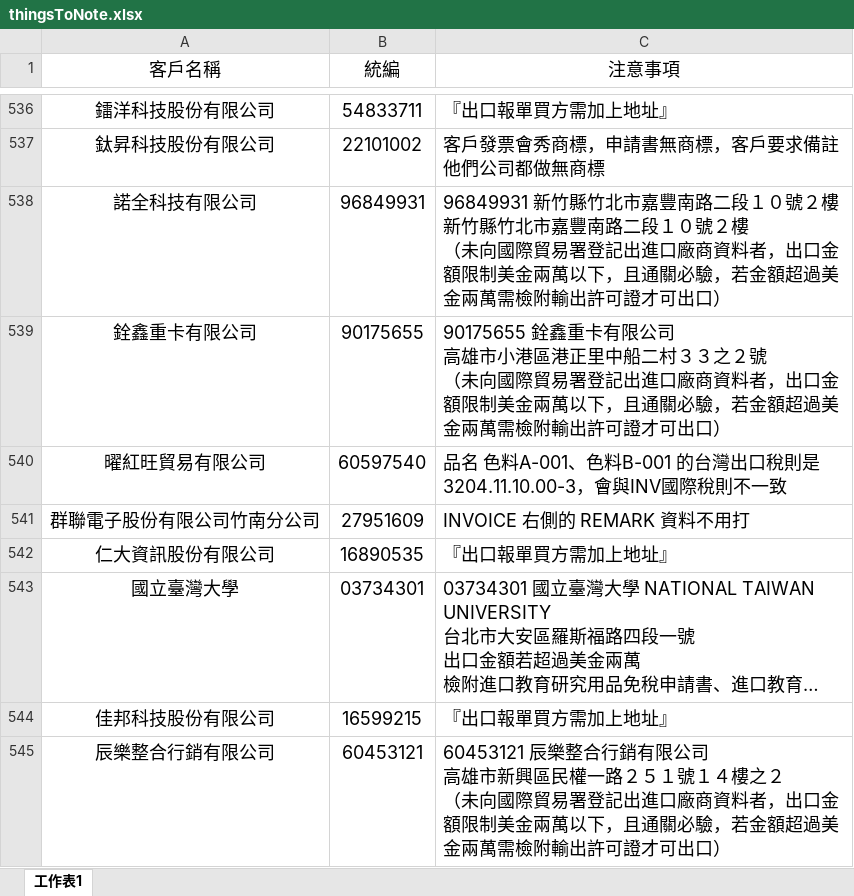
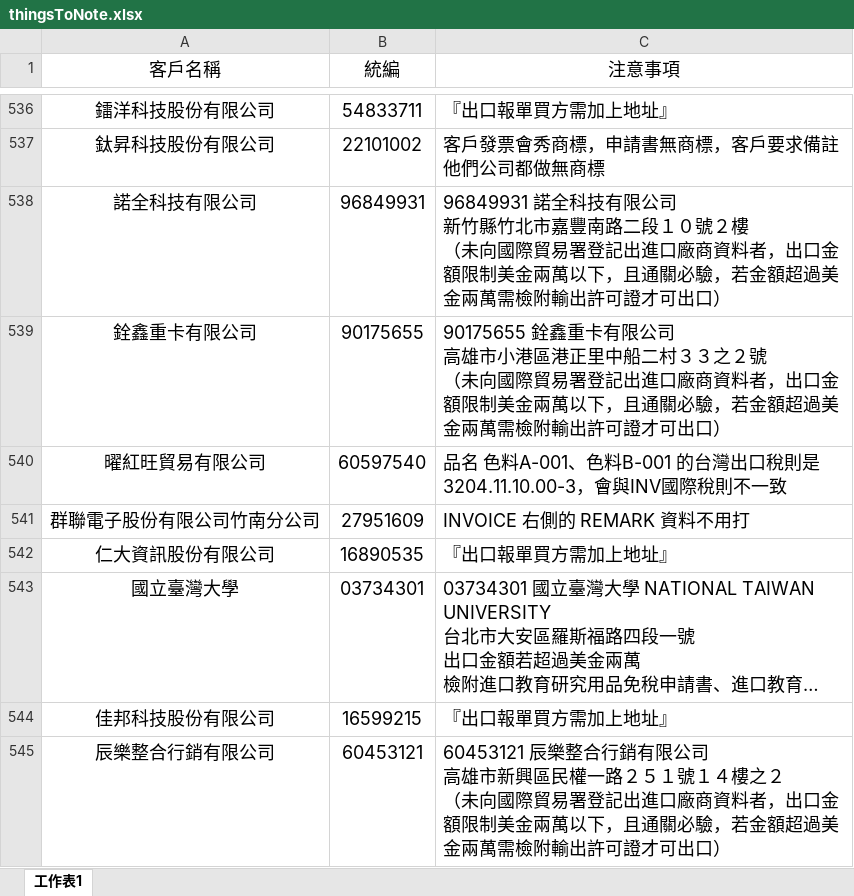
Before and after one commit to liyijung/declaration, an Excel workbook: Export_format/thingsToNote.xlsx, sheet 工作表1, drawn as a sheet; only a part is shown, gaps mark what is left out; long unchanged cells end in …; values as stored, in another font and other column widths than the file's, no borders; conditional formats not drawn; ↵ is a line break in a cell; the diff names each change by its address in the sheet, - before the commit and + after, or states it on an @@ line.

Commit message:
Add files via upload

```diff
--- a/Export_format/thingsToNote.xlsx (sheet 工作表1)
+++ b/Export_format/thingsToNote.xlsx (sheet 工作表1)
-C538 (注意事項): 96849931 新竹縣竹北市嘉豐南路二段１０號２樓 ↵ 新竹縣…
+C538 (注意事項): 96849931 諾全科技有限公司 ↵ 新竹縣…
```
